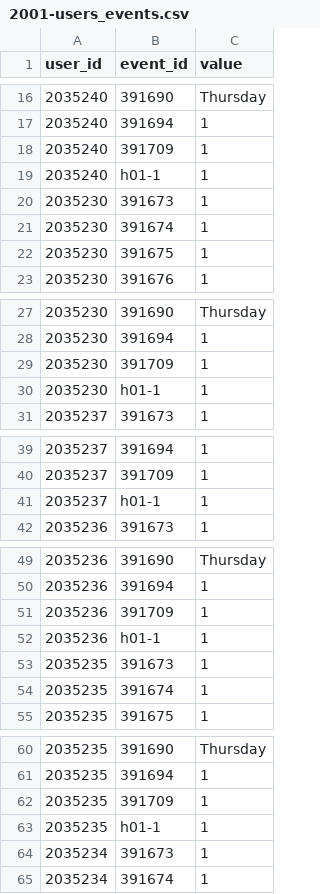
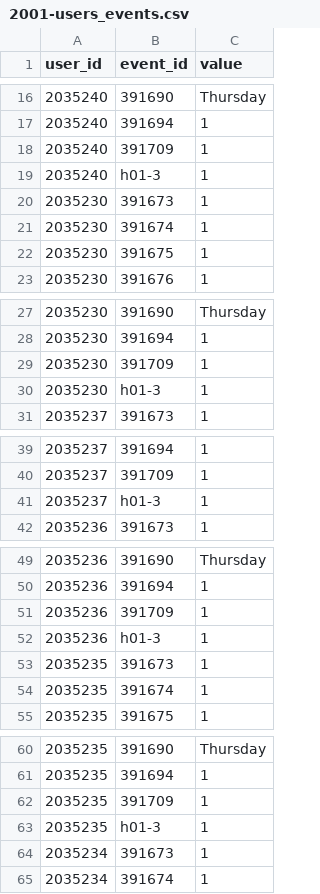
Before and after one commit to Socialinsect/Harvard-Reunion-Mobile-Web, a CSV file: site/Harvard-Reunion/data/schedule/2001-users_events.csv, drawn as a sheet; only a part is shown, gaps mark what is left out; the diff covers the shown part only.

```diff
--- a/site/Harvard-Reunion/data/schedule/2001-users_events.csv
+++ b/site/Harvard-Reunion/data/schedule/2001-users_events.csv
@@ -18,3 +18,3 @@ user_id,event_id,value
 2035240,391709,1
-2035240,h01-1,1
+2035240,h01-3,1
 2035230,391673,1
@@ -29,3 +29,3 @@ user_id,event_id,value
 2035230,391709,1
-2035230,h01-1,1
+2035230,h01-3,1
 2035237,391673,1
@@ -40,3 +40,3 @@ user_id,event_id,value
 2035237,391709,1
-2035237,h01-1,1
+2035237,h01-3,1
 2035236,391673,1
@@ -51,3 +51,3 @@ user_id,event_id,value
 2035236,391709,1
-2035236,h01-1,1
+2035236,h01-3,1
 2035235,391673,1
@@ -62,3 +62,3 @@ user_id,event_id,value
 2035235,391709,1
-2035235,h01-1,1
+2035235,h01-3,1
 2035234,391673,1
```
Also changed, not shown: 5 edited cells elsewhere in this file, site/Harvard-Reunion/data/schedule/2001-filtered.csv, 2 other files.
